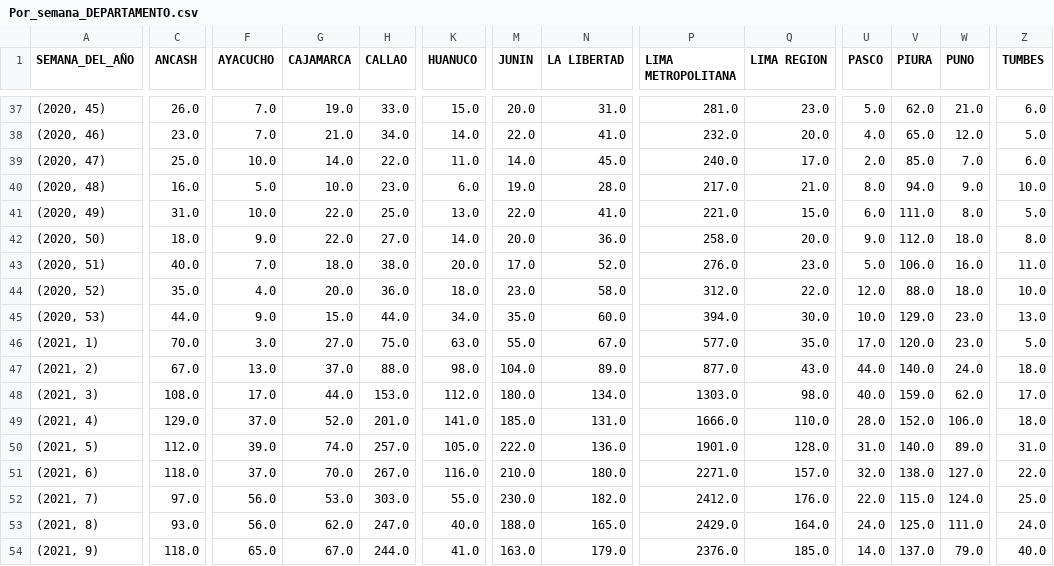
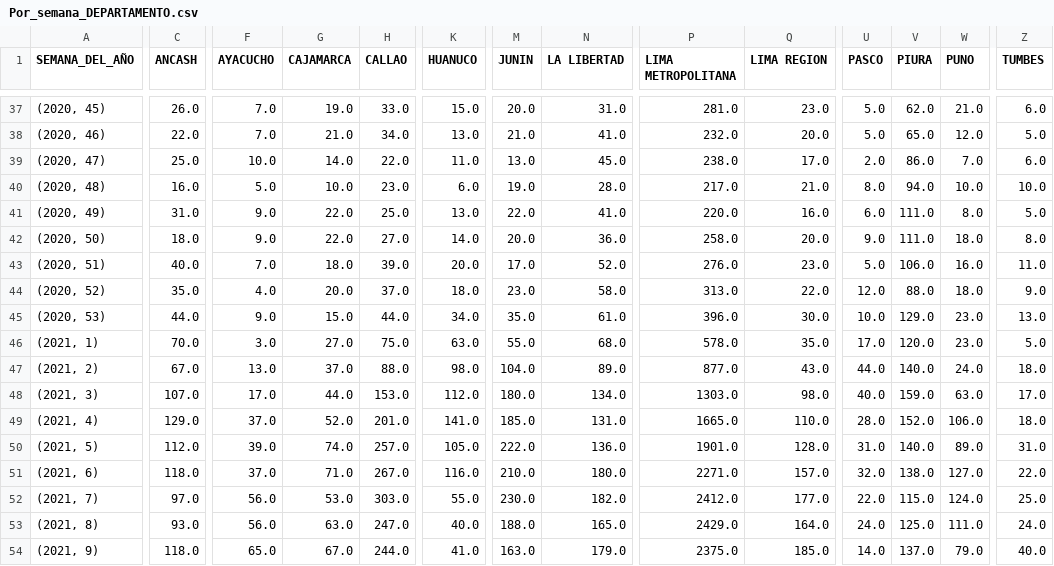
Before and after one commit to CovidTweetBot/extraction, a CSV file: data/Por_semana_DEPARTAMENTO.csv, drawn as a sheet; only a part is shown, gaps mark what is left out; the diff covers the shown part only; the diff names each change by its address in the sheet, - before the commit and + after, or states it on an @@ line.

```diff
--- a/data/Por_semana_DEPARTAMENTO.csv
+++ b/data/Por_semana_DEPARTAMENTO.csv
-C38 (ANCASH): 23.0
+C38 (ANCASH): 22.0
-K38 (HUANUCO): 14.0
+K38 (HUANUCO): 13.0
-M38 (JUNIN): 22.0
+M38 (JUNIN): 21.0
-U38 (PASCO): 4.0
+U38 (PASCO): 5.0
-M39 (JUNIN): 14.0
+M39 (JUNIN): 13.0
-P39 (LIMA METROPOLITANA): 240.0
+P39 (LIMA METROPOLITANA): 238.0
-V39 (PIURA): 85.0
+V39 (PIURA): 86.0
-W40 (PUNO): 9.0
+W40 (PUNO): 10.0
-F41 (AYACUCHO): 10.0
+F41 (AYACUCHO): 9.0
-P41 (LIMA METROPOLITANA): 221.0
+P41 (LIMA METROPOLITANA): 220.0
-Q41 (LIMA REGION): 15.0
+Q41 (LIMA REGION): 16.0
-V42 (PIURA): 112.0
+V42 (PIURA): 111.0
-H43 (CALLAO): 38.0
+H43 (CALLAO): 39.0
-H44 (CALLAO): 36.0
+H44 (CALLAO): 37.0
-P44 (LIMA METROPOLITANA): 312.0
+P44 (LIMA METROPOLITANA): 313.0
-Z44 (TUMBES): 10.0
+Z44 (TUMBES): 9.0
-N45 (LA LIBERTAD): 60.0
+N45 (LA LIBERTAD): 61.0
-P45 (LIMA METROPOLITANA): 394.0
+P45 (LIMA METROPOLITANA): 396.0
-N46 (LA LIBERTAD): 67.0
+N46 (LA LIBERTAD): 68.0
-P46 (LIMA METROPOLITANA): 577.0
+P46 (LIMA METROPOLITANA): 578.0
-C48 (ANCASH): 108.0
+C48 (ANCASH): 107.0
-W48 (PUNO): 62.0
+W48 (PUNO): 63.0
-P49 (LIMA METROPOLITANA): 1666.0
+P49 (LIMA METROPOLITANA): 1665.0
-G51 (CAJAMARCA): 70.0
+G51 (CAJAMARCA): 71.0
-Q52 (LIMA REGION): 176.0
+Q52 (LIMA REGION): 177.0
-G53 (CAJAMARCA): 62.0
+G53 (CAJAMARCA): 63.0
-P54 (LIMA METROPOLITANA): 2376.0
+P54 (LIMA METROPOLITANA): 2375.0
```
Also changed, not shown: 92 edited cells elsewhere in this file, data/Por_dia_DEPARTAMENTO.csv, data/Por_dia_Edad_fallecimiento.csv, 5 other files.
